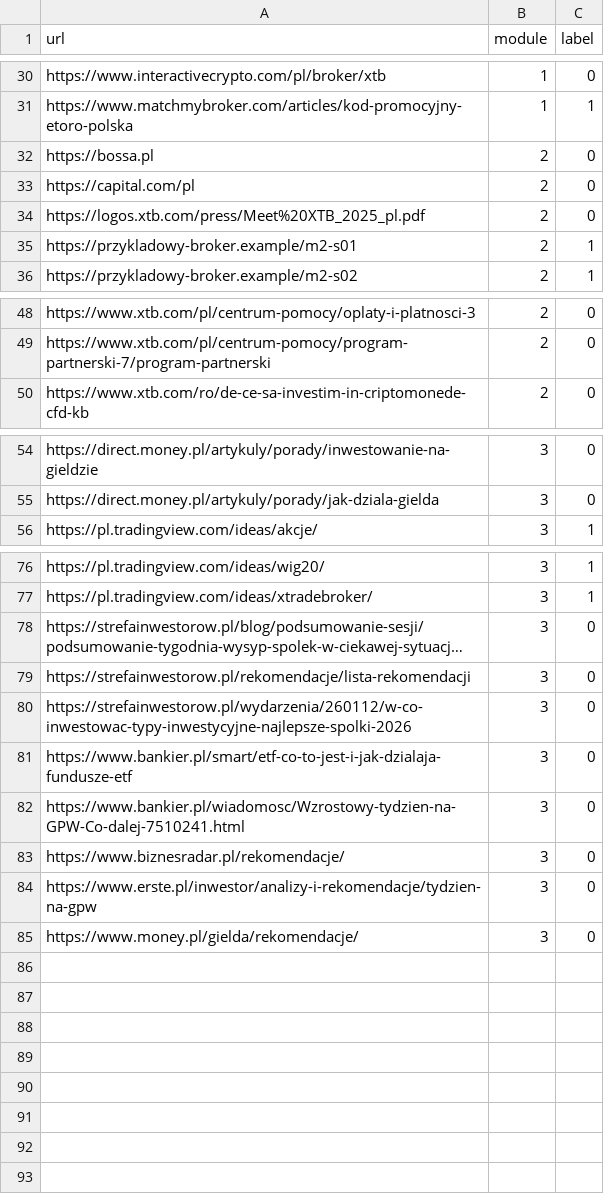
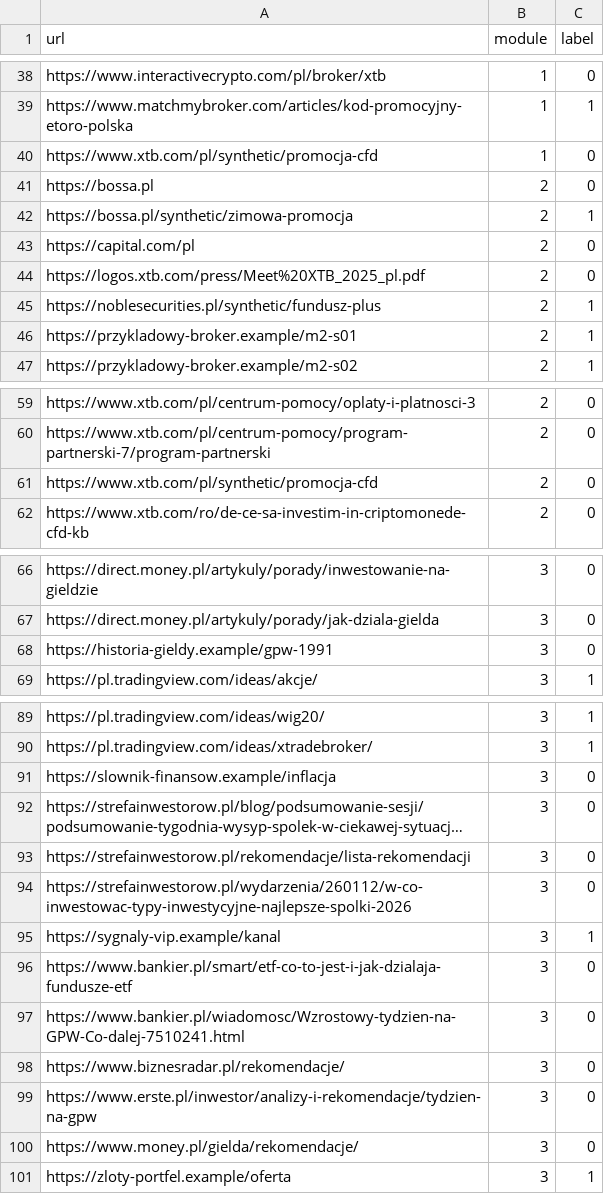
Before and after one commit to KacperBartlomiejczak/Hackathon, a CSV file: ai/eval/gold.csv, drawn as a sheet; only a part is shown, gaps mark what is left out; long unchanged cells end in …; the diff covers the shown part only; the diff names each change by its address in the sheet, - before the commit and + after, or states it on an @@ line.

```diff
--- a/ai/eval/gold.csv
+++ b/ai/eval/gold.csv
+row 40: https://www.xtb.com/pl/synthetic/promocja-cfd | 1 | 0
+row 42: https://bossa.pl/synthetic/zimowa-promocja | 2 | 1
+row 45: https://noblesecurities.pl/synthetic/fundusz-plus | 2 | 1
+row 61: https://www.xtb.com/pl/synthetic/promocja-cfd | 2 | 0
+row 68: https://historia-gieldy.example/gpw-1991 | 3 | 0
+row 91: https://slownik-finansow.example/inflacja | 3 | 0
+row 95: https://sygnaly-vip.example/kanal | 3 | 1
+row 101: https://zloty-portfel.example/oferta | 3 | 1
```
Also changed, not shown: 8 added rows elsewhere in this file, ai/eval/label_sheet.csv, 2 other files.
